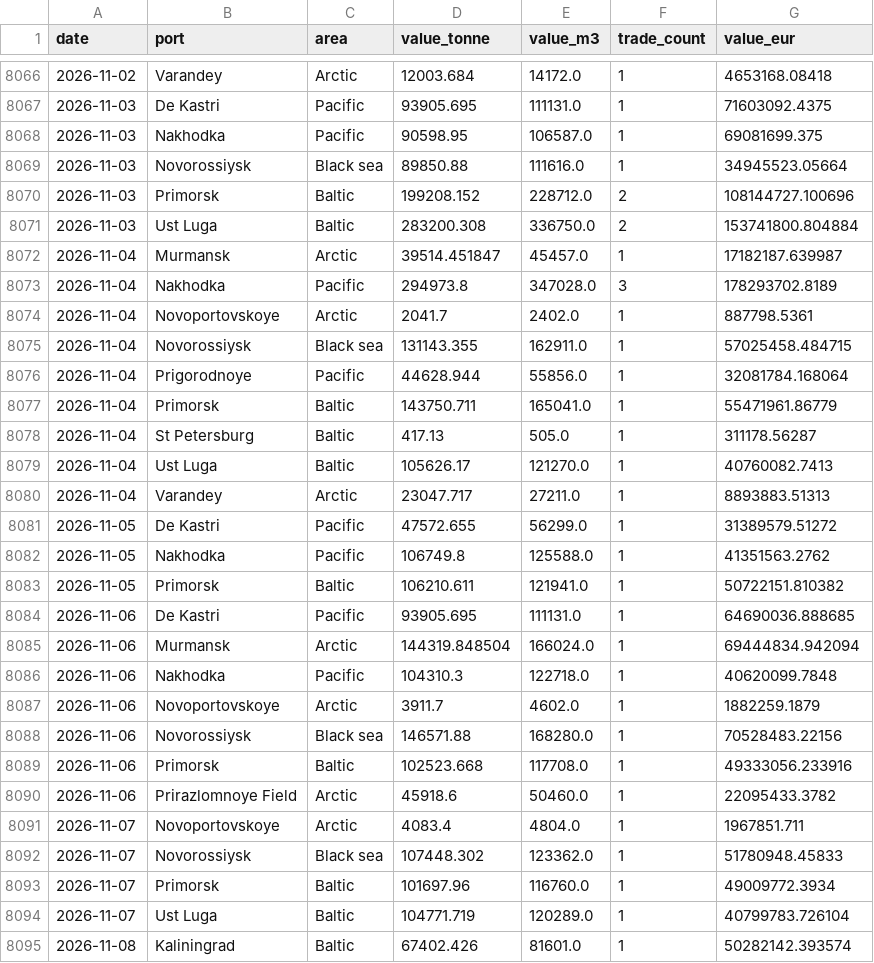
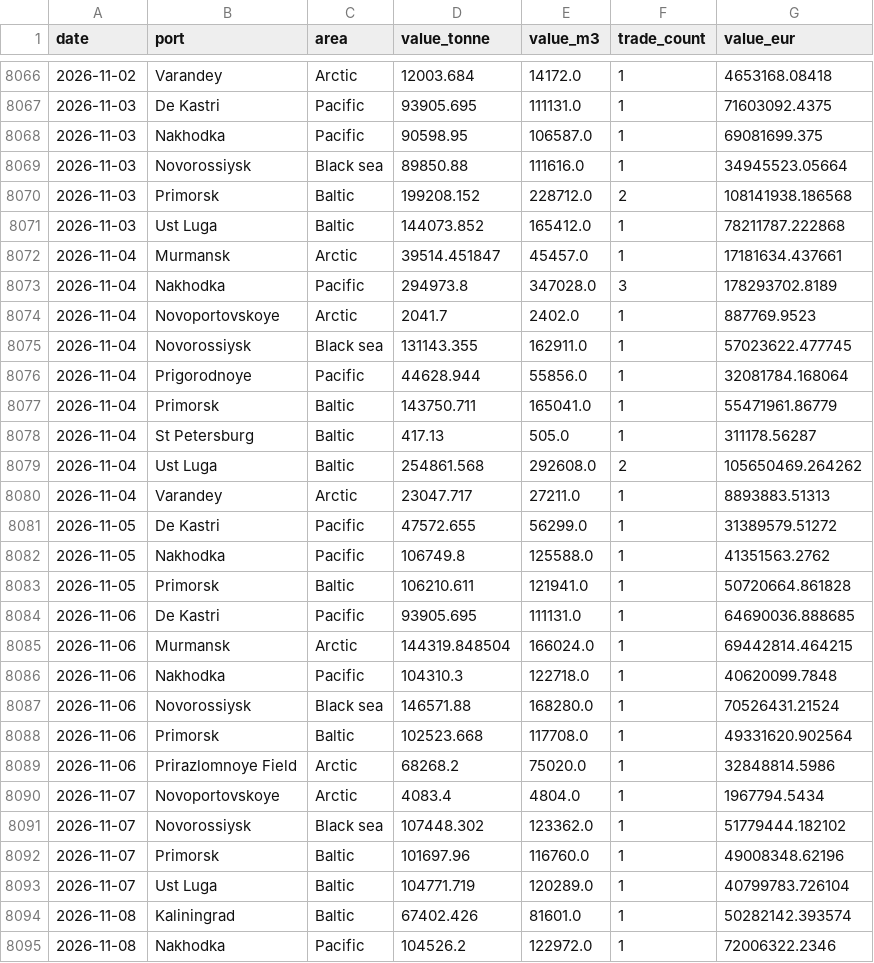
Before and after one commit to lorenzo-pasteris/Analisi-Russia-Ucraina, a CSV file: data/crea_ports_daily.csv, drawn as a sheet; only a part is shown, gaps mark what is left out; the shorter side is filled out with more unchanged rows; the diff covers the shown part only.

```diff
--- a/data/crea_ports_daily.csv
+++ b/data/crea_ports_daily.csv
@@ -8069,8 +8069,8 @@ date,port,area,value_tonne,value_m3,trade_count,value_eur
 2026-11-03,Novorossiysk,Black sea,89850.88,111616.0,1,34945523.05664
-2026-11-03,Primorsk,Baltic,199208.152,228712.0,2,108144727.100696
-2026-11-03,Ust Luga,Baltic,283200.308,336750.0,2,153741800.804884
-2026-11-04,Murmansk,Arctic,39514.451847,45457.0,1,17182187.639987
+2026-11-03,Primorsk,Baltic,199208.152,228712.0,2,108141938.186568
+2026-11-03,Ust Luga,Baltic,144073.852,165412.0,1,78211787.222868
+2026-11-04,Murmansk,Arctic,39514.451847,45457.0,1,17181634.437661
 2026-11-04,Nakhodka,Pacific,294973.8,347028.0,3,178293702.8189
-2026-11-04,Novoportovskoye,Arctic,2041.7,2402.0,1,887798.5361
-2026-11-04,Novorossiysk,Black sea,131143.355,162911.0,1,57025458.484715
+2026-11-04,Novoportovskoye,Arctic,2041.7,2402.0,1,887769.9523
+2026-11-04,Novorossiysk,Black sea,131143.355,162911.0,1,57023622.477745
 2026-11-04,Prigorodnoye,Pacific,44628.944,55856.0,1,32081784.168064
@@ -8078,3 +8078,3 @@ date,port,area,value_tonne,value_m3,trade_count,value_eur
 2026-11-04,St Petersburg,Baltic,417.13,505.0,1,311178.56287
-2026-11-04,Ust Luga,Baltic,105626.17,121270.0,1,40760082.7413
+2026-11-04,Ust Luga,Baltic,254861.568,292608.0,2,105650469.264262
 2026-11-04,Varandey,Arctic,23047.717,27211.0,1,8893883.51313
@@ -8082,13 +8082,12 @@ date,port,area,value_tonne,value_m3,trade_count,value_eur
 2026-11-05,Nakhodka,Pacific,106749.8,125588.0,1,41351563.2762
-2026-11-05,Primorsk,Baltic,106210.611,121941.0,1,50722151.810382
+2026-11-05,Primorsk,Baltic,106210.611,121941.0,1,50720664.861828
 2026-11-06,De Kastri,Pacific,93905.695,111131.0,1,64690036.888685
-2026-11-06,Murmansk,Arctic,144319.848504,166024.0,1,69444834.942094
+2026-11-06,Murmansk,Arctic,144319.848504,166024.0,1,69442814.464215
 2026-11-06,Nakhodka,Pacific,104310.3,122718.0,1,40620099.7848
-2026-11-06,Novoportovskoye,Arctic,3911.7,4602.0,1,1882259.1879
-2026-11-06,Novorossiysk,Black sea,146571.88,168280.0,1,70528483.22156
-2026-11-06,Primorsk,Baltic,102523.668,117708.0,1,49333056.233916
-2026-11-06,Prirazlomnoye Field,Arctic,45918.6,50460.0,1,22095433.3782
-2026-11-07,Novoportovskoye,Arctic,4083.4,4804.0,1,1967851.711
-2026-11-07,Novorossiysk,Black sea,107448.302,123362.0,1,51780948.45833
-2026-11-07,Primorsk,Baltic,101697.96,116760.0,1,49009772.3934
+2026-11-06,Novorossiysk,Black sea,146571.88,168280.0,1,70526431.21524
+2026-11-06,Primorsk,Baltic,102523.668,117708.0,1,49331620.902564
+2026-11-06,Prirazlomnoye Field,Arctic,68268.2,75020.0,1,32848814.5986
+2026-11-07,Novoportovskoye,Arctic,4083.4,4804.0,1,1967794.5434
+2026-11-07,Novorossiysk,Black sea,107448.302,123362.0,1,51779444.182102
+2026-11-07,Primorsk,Baltic,101697.96,116760.0,1,49008348.62196
 2026-11-07,Ust Luga,Baltic,104771.719,120289.0,1,40799783.726104
```
Also changed, not shown: 3 added rows, 1 removed row and 54 edited cells elsewhere in this file, data/crea_counter.csv, data/crea_monthly.csv.
